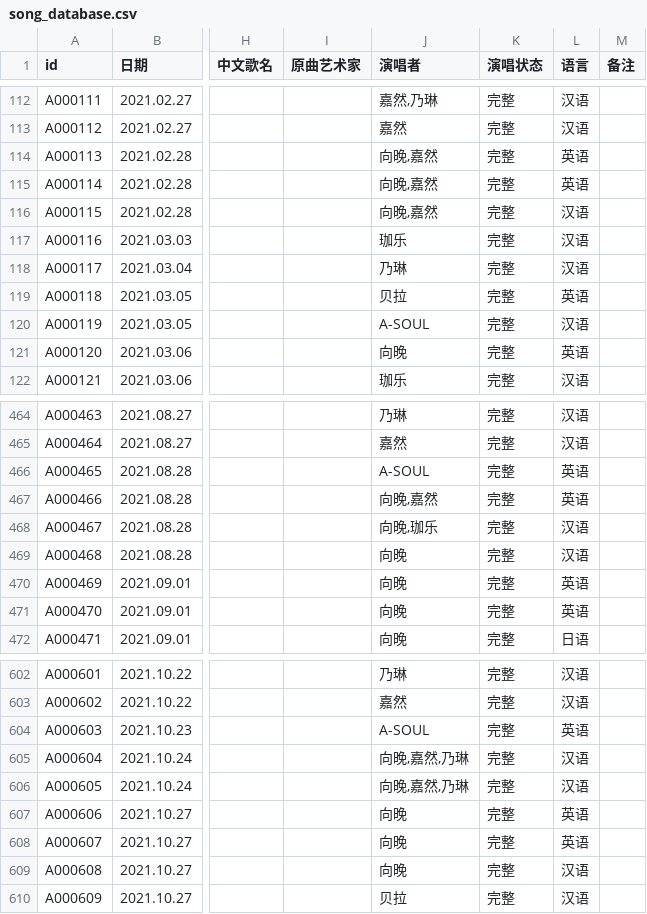
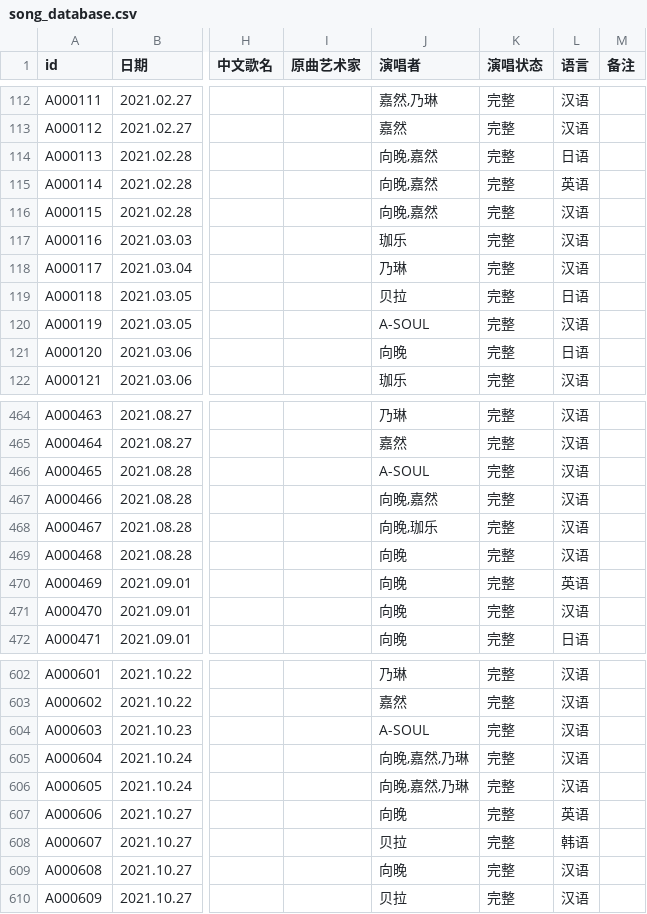
Before and after one commit to VTB-LINK/VTB-STUDIO, a CSV file: public/datasheets/song_database.csv, drawn as a sheet; only a part is shown, gaps mark what is left out; the diff covers the shown part only; the diff names each change by its address in the sheet, - before the commit and + after, or states it on an @@ line.

Commit message:
Update song_database.csv
修正部分歌曲语言信息和演唱者

```diff
--- a/public/datasheets/song_database.csv
+++ b/public/datasheets/song_database.csv
-L114 (语言): 英语
+L114 (语言): 日语
-L119 (语言): 英语
+L119 (语言): 日语
-L121 (语言): 英语
+L121 (语言): 日语
-L466:L467 (语言): 英语
+L466:L467 (语言): 汉语
-L471 (语言): 英语
+L471 (语言): 汉语
-L604 (语言): 英语
+L604 (语言): 汉语
-J608 (演唱者): 向晚
+J608 (演唱者): 贝拉
-L608 (语言): 英语
+L608 (语言): 韩语
```
Also changed, not shown: 37 edited cells elsewhere in this file.
